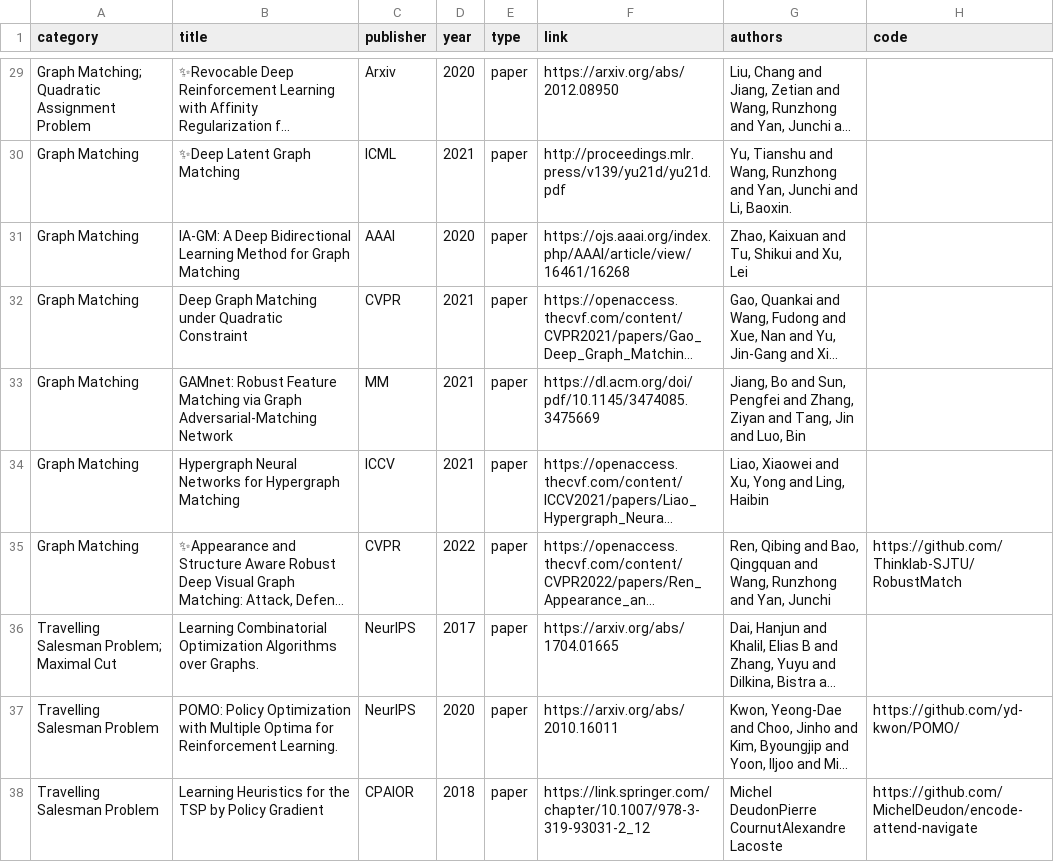
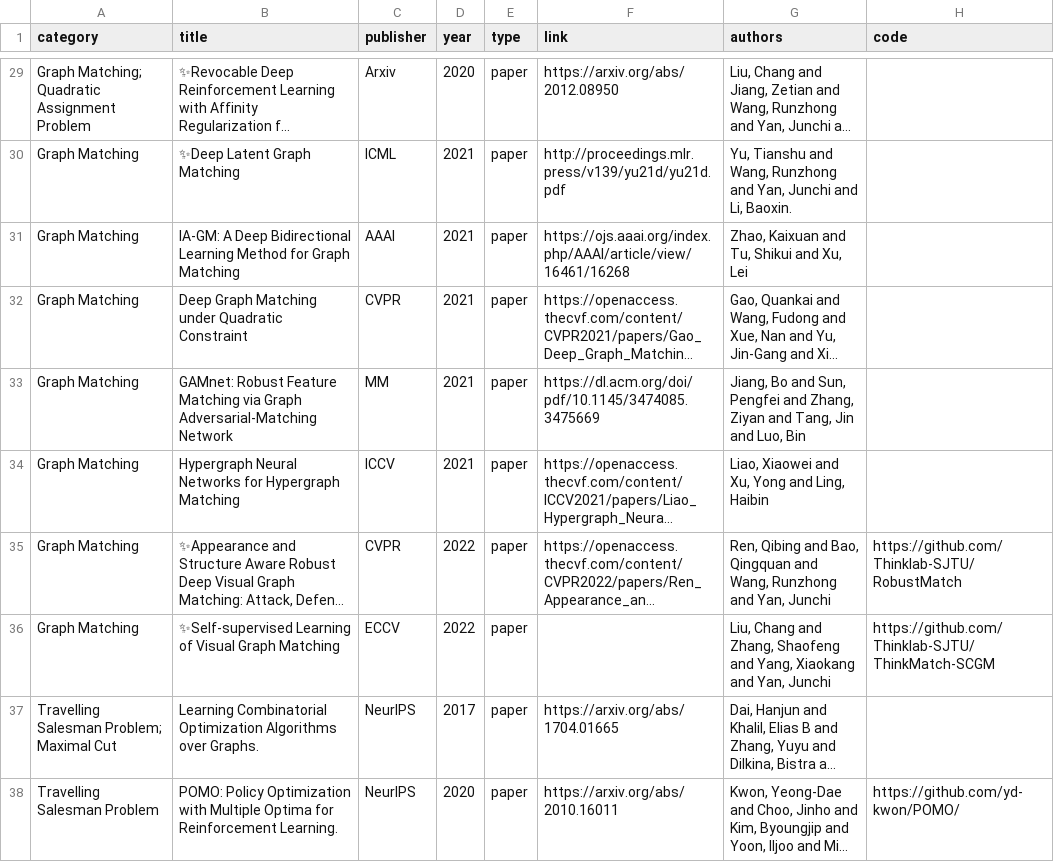
Before and after one commit to Thinklab-SJTU/awesome-ml4co, a CSV file: data/papers.csv, drawn as a sheet; only a part is shown, gaps mark what is left out; the shorter side is filled out with more unchanged rows; long unchanged cells end in …; the diff covers the shown part only; the diff names each change by its address in the sheet, - before the commit and + after, or states it on an @@ line.

Commit message:
Add recent papers(mostly from ICML22)

```diff
--- a/data/papers.csv
+++ b/data/papers.csv
-D31 (year): 2020
+D31 (year): 2021
+row 36: Graph Matching | ✨Self-supervised Learning of Visual Graph Matching | ECCV | 2022 | paper |  | Liu, Chang and Zhang, Shaofeng and Yang, Xiaokang and Yan, Junchi | https://github.com/Thinklab-SJTU/ThinkMatch-SCGM
```
Also changed, not shown: 11 added rows and 1 edited cell elsewhere in this file, 2 other files.
